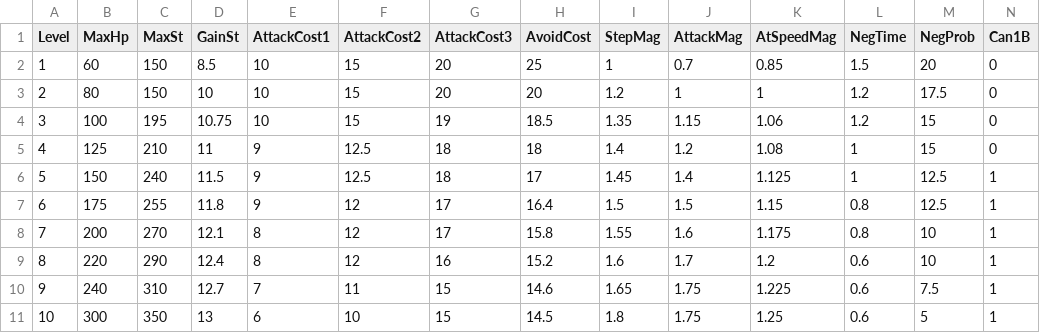
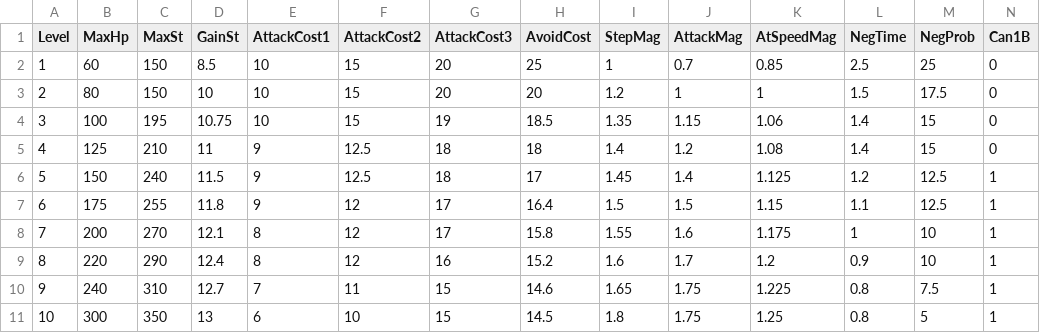
Before and after one commit to 2024Game/10Nishikawa, a CSV file: ActionTest/BaseProject/BaseProject/res/EnemyStatus/Soldier.csv, drawn as a sheet.

```diff
--- a/ActionTest/BaseProject/BaseProject/res/EnemyStatus/Soldier.csv
+++ b/ActionTest/BaseProject/BaseProject/res/EnemyStatus/Soldier.csv
@@ -1,11 +1,11 @@
 Level,MaxHp,MaxSt,GainSt,AttackCost1,AttackCost2,AttackCost3,AvoidCost,StepMag,AttackMag,AtSpeedMag,NegTime,NegProb,Can1B
-1,60,150,8.5,10,15,20,25,1,0.7,0.85,1.5,20,0
-2,80,150,10,10,15,20,20,1.2,1,1,1.2,17.5,0
-3,100,195,10.75,10,15,19,18.5,1.35,1.15,1.06,1.2,15,0
-4,125,210,11,9,12.5,18,18,1.4,1.2,1.08,1,15,0
-5,150,240,11.5,9,12.5,18,17,1.45,1.4,1.125,1,12.5,1
-6,175,255,11.8,9,12,17,16.4,1.5,1.5,1.15,0.8,12.5,1
-7,200,270,12.1,8,12,17,15.8,1.55,1.6,1.175,0.8,10,1
-8,220,290,12.4,8,12,16,15.2,1.6,1.7,1.2,0.6,10,1
-9,240,310,12.7,7,11,15,14.6,1.65,1.75,1.225,0.6,7.5,1
-10,300,350,13,6,10,15,14.5,1.8,1.75,1.25,0.6,5,1
+1,60,150,8.5,10,15,20,25,1,0.7,0.85,2.5,25,0
+2,80,150,10,10,15,20,20,1.2,1,1,1.5,17.5,0
+3,100,195,10.75,10,15,19,18.5,1.35,1.15,1.06,1.4,15,0
+4,125,210,11,9,12.5,18,18,1.4,1.2,1.08,1.4,15,0
+5,150,240,11.5,9,12.5,18,17,1.45,1.4,1.125,1.2,12.5,1
+6,175,255,11.8,9,12,17,16.4,1.5,1.5,1.15,1.1,12.5,1
+7,200,270,12.1,8,12,17,15.8,1.55,1.6,1.175,1,10,1
+8,220,290,12.4,8,12,16,15.2,1.6,1.7,1.2,0.9,10,1
+9,240,310,12.7,7,11,15,14.6,1.65,1.75,1.225,0.8,7.5,1
+10,300,350,13,6,10,15,14.5,1.8,1.75,1.25,0.8,5,1
```
Also changed, not shown: 2 other files.
